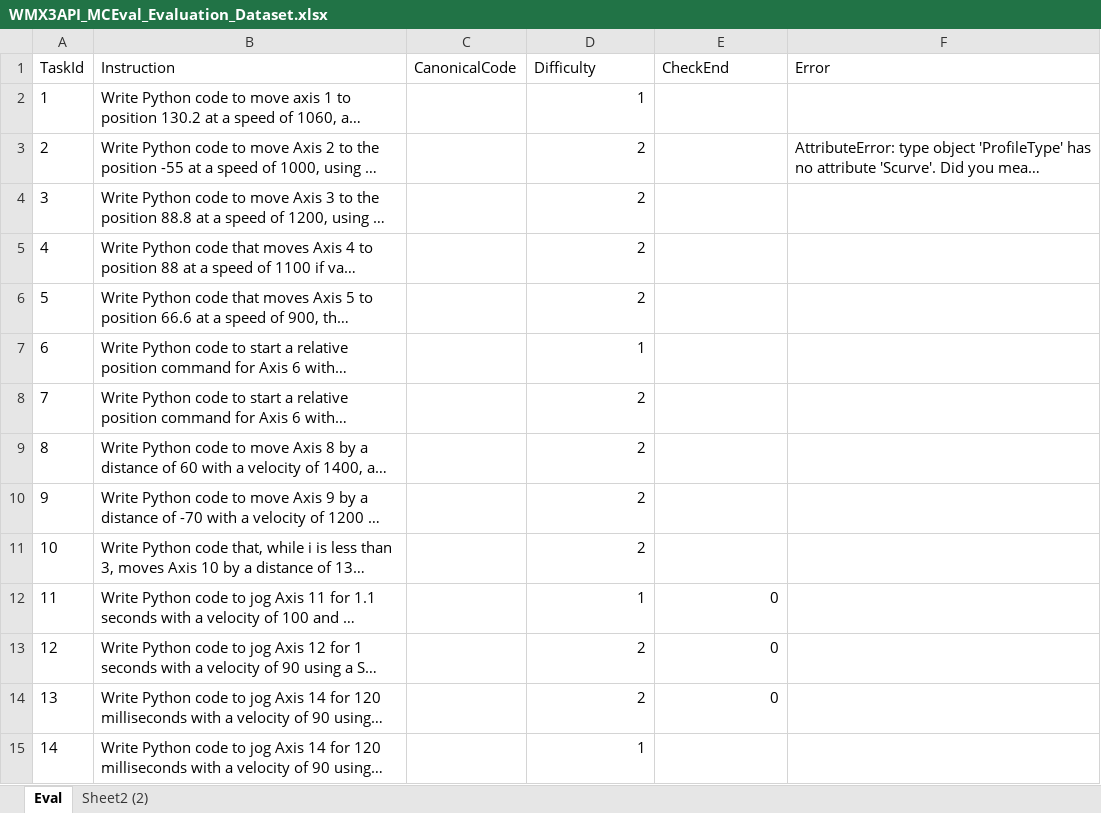
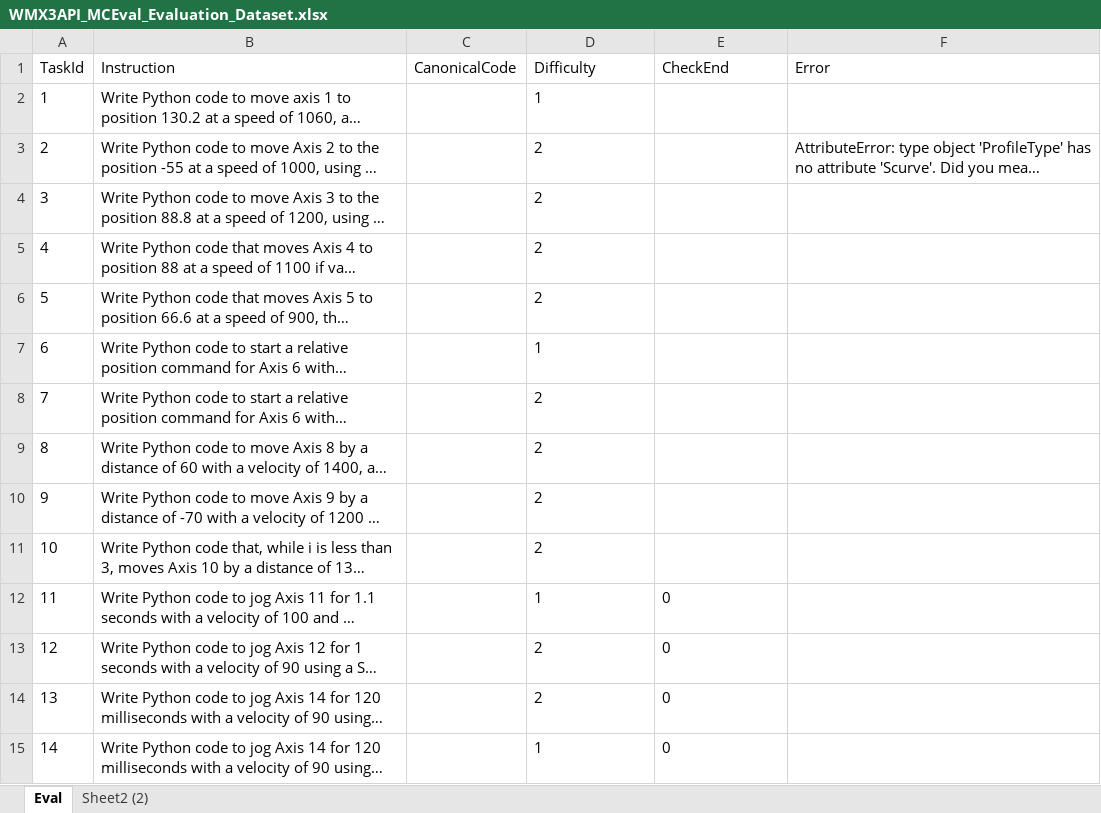
Before and after one commit to MCCodeAI/MCCode, an Excel workbook: docs/WMX3API_MCEval_Evaluation_Dataset.xlsx, sheet Eval, drawn as a sheet; only a part is shown; long unchanged cells end in …; values as stored, in another font and other column widths than the file's, no borders; the diff covers the shown part only; the diff names each change by its address in the sheet, - before the commit and + after, or states it on an @@ line.

Commit message:
eval 100

```diff
--- a/docs/WMX3API_MCEval_Evaluation_Dataset.xlsx (sheet Eval)
+++ b/docs/WMX3API_MCEval_Evaluation_Dataset.xlsx (sheet Eval)
-D2:D11 alignment: right
+D2:D11 alignment: left
-D12:E14 alignment: right
+D12:E14 alignment: left
-D15 alignment: right
+D15 alignment: left
-E15 (CheckEnd): (empty)
+E15 (CheckEnd): 0
```
Also changed, not shown: 31 added rows, 7 removed rows, cell formats and row numbers in column A elsewhere in this sheet, sheet Sheet2 (2), MCEval_Files/Sample codes/Python事例/WMX3API_MCEval_Dataset-1000.xlsx, 25 other files.
